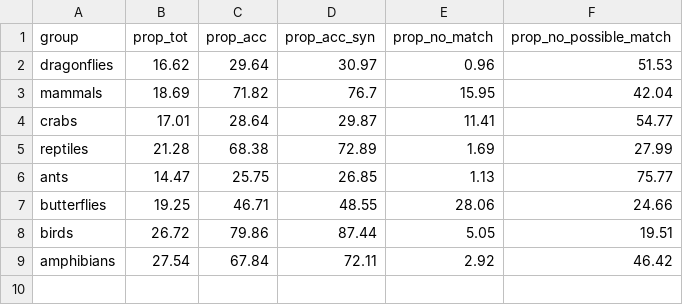
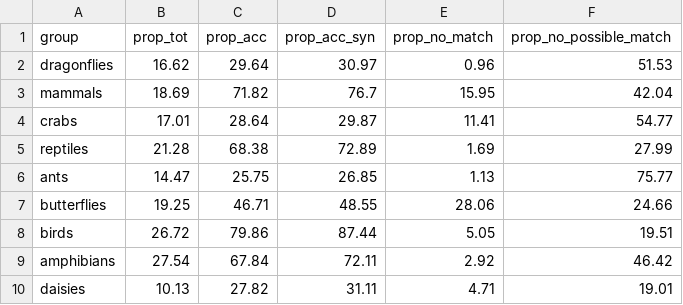
Before and after one commit to AquaAuma/review_gist, a CSV file: results/match_ncbi_results_25APR2022.csv, drawn as a sheet.

```diff
--- a/results/match_ncbi_results_25APR2022.csv
+++ b/results/match_ncbi_results_25APR2022.csv
@@ -9 +9,2 @@
 "amphibians","27.54","67.84","72.11","2.92","46.42"
+"daisies","10.13","27.82","31.11","4.71","19.01"
```
Also changed, not shown: results/completeness_25APR2022.csv, results/match_gbif_results_25APR2022.csv, 8 other files.
